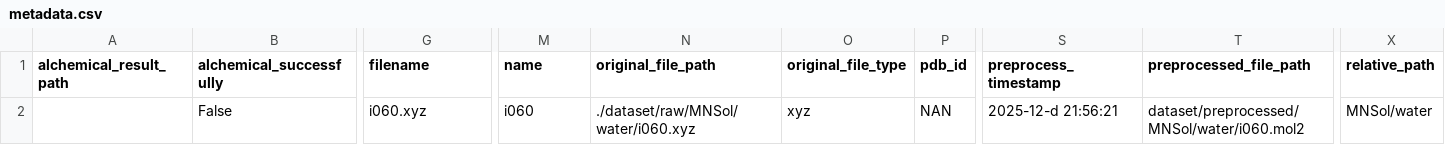
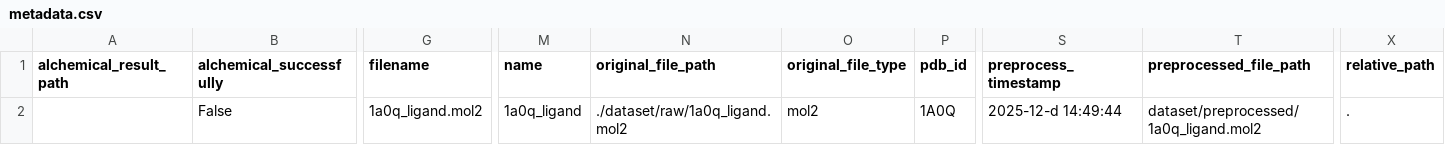
Before and after one commit to CraigVWang/AlFreeEnergyDatasetGenerator, a CSV file: dataset/metadata/metadata.csv, drawn as a sheet; only a part is shown, gaps mark what is left out; the diff names each change by its address in the sheet, - before the commit and + after, or states it on an @@ line.

Commit message:
Save on Mobile system.

```diff
--- a/dataset/metadata/metadata.csv
+++ b/dataset/metadata/metadata.csv
-G2 (filename): i060.xyz
+G2 (filename): 1a0q_ligand.mol2
-M2 (name): i060
+M2 (name): 1a0q_ligand
-N2 (original_file_path): ./dataset/raw/MNSol/water/i060.xyz
+N2 (original_file_path): ./dataset/raw/1a0q_ligand.mol2
-O2 (original_file_type): xyz
+O2 (original_file_type): mol2
-P2 (pdb_id): NAN
+P2 (pdb_id): 1A0Q
-S2 (preprocess_timestamp): 2025-12-d 21:56:21
+S2 (preprocess_timestamp): 2025-12-d 14:49:44
-T2 (preprocessed_file_path): dataset/preprocessed/MNSol/water/i060.mol2
+T2 (preprocessed_file_path): dataset/preprocessed/1a0q_ligand.mol2
-X2 (relative_path): MNSol/water
+X2 (relative_path): .
```
Also changed, not shown: 4 other files.
